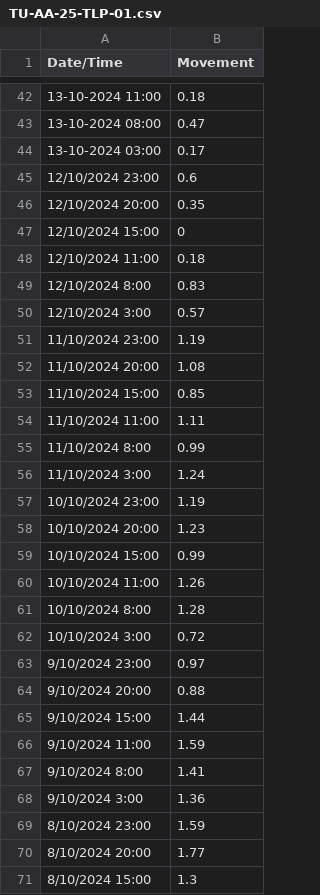
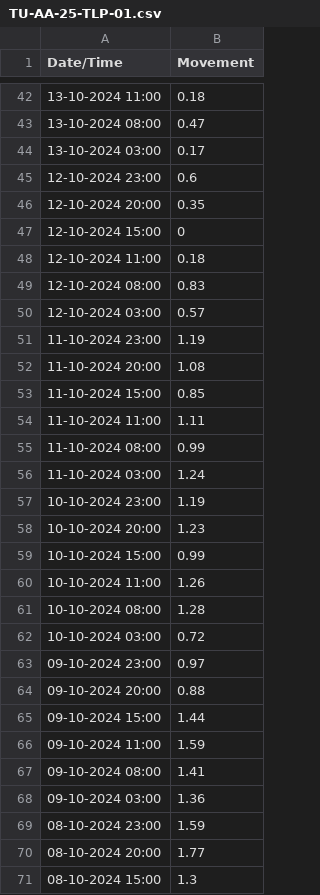
Before and after one commit to tutv208/CP03_data, a CSV file: TU-AA-25-TLP-01.csv, drawn as a sheet; only a part is shown, gaps mark what is left out; the diff covers the shown part only.

```diff
--- a/TU-AA-25-TLP-01.csv
+++ b/TU-AA-25-TLP-01.csv
@@ -44,28 +44,28 @@ Date/Time,Movement
 13-10-2024 03:00,0.17
-12/10/2024 23:00,0.6
-12/10/2024 20:00,0.35
-12/10/2024 15:00,0
-12/10/2024 11:00,0.18
-12/10/2024 8:00,0.83
-12/10/2024 3:00,0.57
-11/10/2024 23:00,1.19
-11/10/2024 20:00,1.08
-11/10/2024 15:00,0.85
-11/10/2024 11:00,1.11
-11/10/2024 8:00,0.99
-11/10/2024 3:00,1.24
-10/10/2024 23:00,1.19
-10/10/2024 20:00,1.23
-10/10/2024 15:00,0.99
-10/10/2024 11:00,1.26
-10/10/2024 8:00,1.28
-10/10/2024 3:00,0.72
-9/10/2024 23:00,0.97
-9/10/2024 20:00,0.88
-9/10/2024 15:00,1.44
-9/10/2024 11:00,1.59
-9/10/2024 8:00,1.41
-9/10/2024 3:00,1.36
-8/10/2024 23:00,1.59
-8/10/2024 20:00,1.77
-8/10/2024 15:00,1.3
+12-10-2024 23:00,0.6
+12-10-2024 20:00,0.35
+12-10-2024 15:00,0
+12-10-2024 11:00,0.18
+12-10-2024 08:00,0.83
+12-10-2024 03:00,0.57
+11-10-2024 23:00,1.19
+11-10-2024 20:00,1.08
+11-10-2024 15:00,0.85
+11-10-2024 11:00,1.11
+11-10-2024 08:00,0.99
+11-10-2024 03:00,1.24
+10-10-2024 23:00,1.19
+10-10-2024 20:00,1.23
+10-10-2024 15:00,0.99
+10-10-2024 11:00,1.26
+10-10-2024 08:00,1.28
+10-10-2024 03:00,0.72
+09-10-2024 23:00,0.97
+09-10-2024 20:00,0.88
+09-10-2024 15:00,1.44
+09-10-2024 11:00,1.59
+09-10-2024 08:00,1.41
+09-10-2024 03:00,1.36
+08-10-2024 23:00,1.59
+08-10-2024 20:00,1.77
+08-10-2024 15:00,1.3
```
Also changed, not shown: 4 added rows and 57 edited cells elsewhere in this file, TU-AA-25-TLP-02.csv, TU-AA-25-TLP-03.csv, 23 other files.
